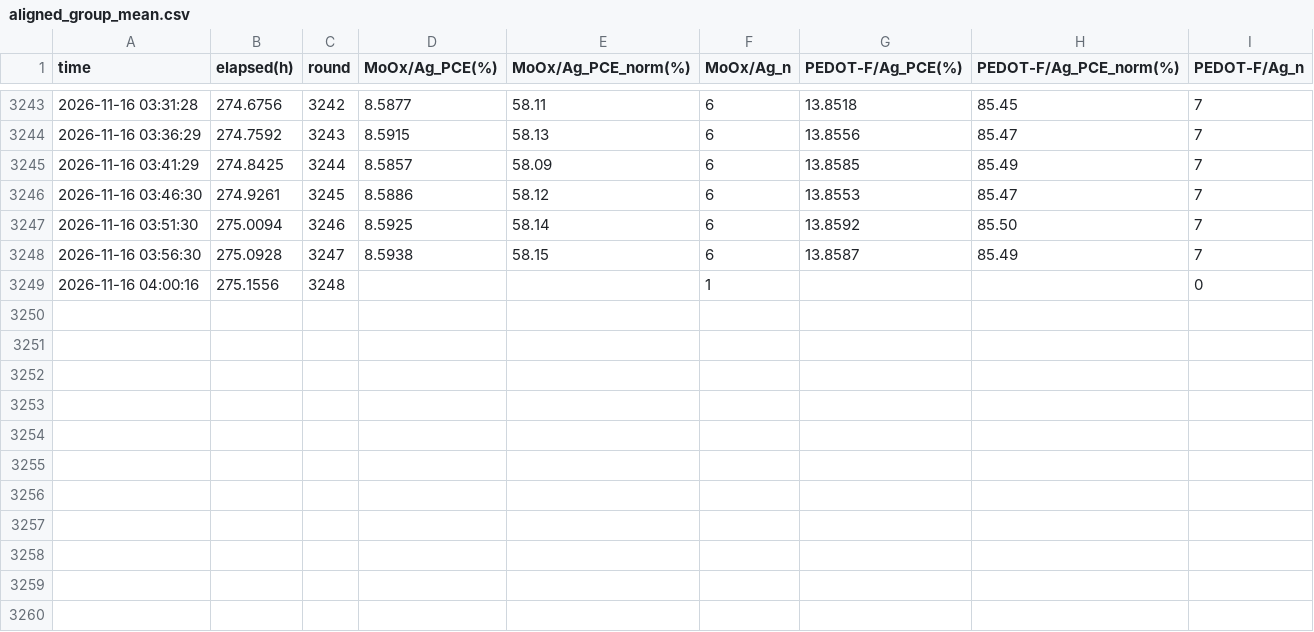
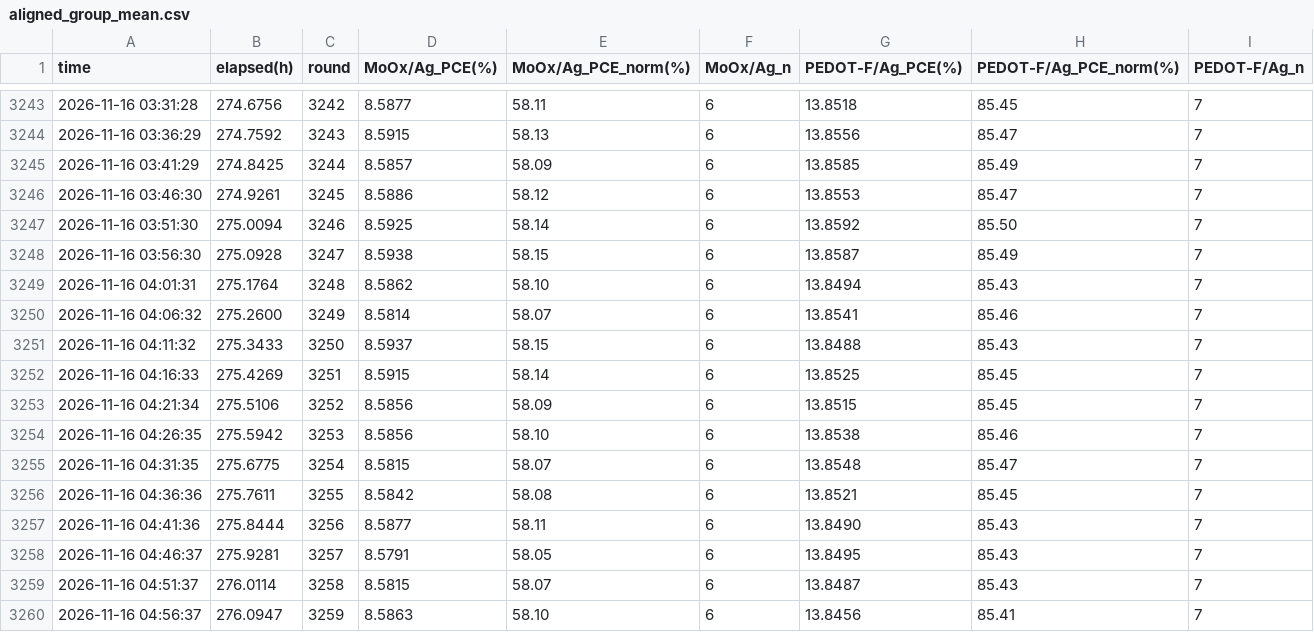
Before and after one commit to littleBlack2003/stabilty-data, a CSV file: indoor/aligned_group_mean.csv, drawn as a sheet; only a part is shown, gaps mark what is left out.

Commit message:
data: 刷新 indoor 数据图 (2026-11-16 05:00)

```diff
--- a/indoor/aligned_group_mean.csv
+++ b/indoor/aligned_group_mean.csv
@@ -3248,2 +3248,13 @@
 2026-11-16 03:56:30,275.0928,3247,8.5938,58.15,6,13.8587,85.49,7
-2026-11-16 04:00:16,275.1556,3248,,,1,,,0
+2026-11-16 04:01:31,275.1764,3248,8.5862,58.10,6,13.8494,85.43,7
+2026-11-16 04:06:32,275.2600,3249,8.5814,58.07,6,13.8541,85.46,7
+2026-11-16 04:11:32,275.3433,3250,8.5937,58.15,6,13.8488,85.43,7
+2026-11-16 04:16:33,275.4269,3251,8.5915,58.14,6,13.8525,85.45,7
+2026-11-16 04:21:34,275.5106,3252,8.5856,58.09,6,13.8515,85.45,7
+2026-11-16 04:26:35,275.5942,3253,8.5856,58.10,6,13.8538,85.46,7
+2026-11-16 04:31:35,275.6775,3254,8.5815,58.07,6,13.8548,85.47,7
+2026-11-16 04:36:36,275.7611,3255,8.5842,58.08,6,13.8521,85.45,7
+2026-11-16 04:41:36,275.8444,3256,8.5877,58.11,6,13.8490,85.43,7
+2026-11-16 04:46:37,275.9281,3257,8.5791,58.05,6,13.8495,85.43,7
+2026-11-16 04:51:37,276.0114,3258,8.5815,58.07,6,13.8487,85.43,7
+2026-11-16 04:56:37,276.0947,3259,8.5863,58.10,6,13.8456,85.41,7
```
Also changed, not shown: docs/summary_groups.csv, indoor/rounds.csv, 14 other files.
